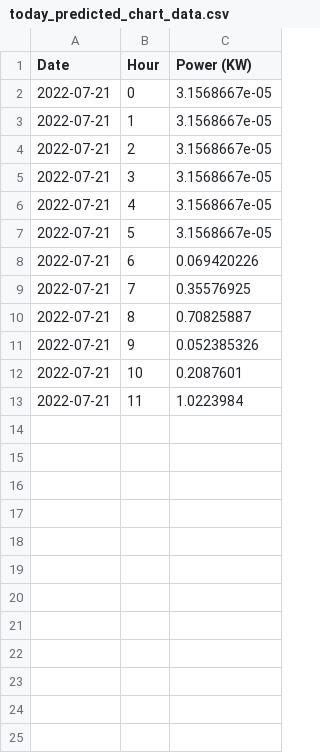
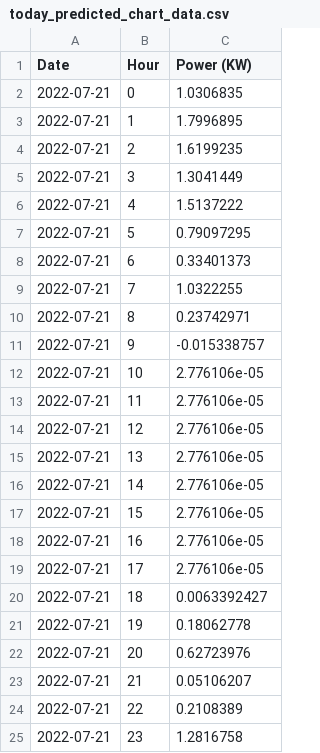
Before and after one commit to Mubeen31/solar-power-predictions, a CSV file: xgboost model/today_predicted_chart_data.csv, drawn as a sheet.

Commit message:
first commit

```diff
--- a/xgboost model/today_predicted_chart_data.csv
+++ b/xgboost model/today_predicted_chart_data.csv
@@ -1,13 +1,25 @@
 Date,Hour,Power (KW)
-2022-07-21,0,3.1568667e-05
-2022-07-21,1,3.1568667e-05
-2022-07-21,2,3.1568667e-05
-2022-07-21,3,3.1568667e-05
-2022-07-21,4,3.1568667e-05
-2022-07-21,5,3.1568667e-05
-2022-07-21,6,0.069420226
-2022-07-21,7,0.35576925
-2022-07-21,8,0.70825887
-2022-07-21,9,0.052385326
-2022-07-21,10,0.2087601
-2022-07-21,11,1.0223984
+2022-07-21,0,1.0306835
+2022-07-21,1,1.7996895
+2022-07-21,2,1.6199235
+2022-07-21,3,1.3041449
+2022-07-21,4,1.5137222
+2022-07-21,5,0.79097295
+2022-07-21,6,0.33401373
+2022-07-21,7,1.0322255
+2022-07-21,8,0.23742971
+2022-07-21,9,-0.015338757
+2022-07-21,10,2.776106e-05
+2022-07-21,11,2.776106e-05
+2022-07-21,12,2.776106e-05
+2022-07-21,13,2.776106e-05
+2022-07-21,14,2.776106e-05
+2022-07-21,15,2.776106e-05
+2022-07-21,16,2.776106e-05
+2022-07-21,17,2.776106e-05
+2022-07-21,18,0.0063392427
+2022-07-21,19,0.18062778
+2022-07-21,20,0.62723976
+2022-07-21,21,0.05106207
+2022-07-21,22,0.2108389
+2022-07-21,23,1.2816758
```
